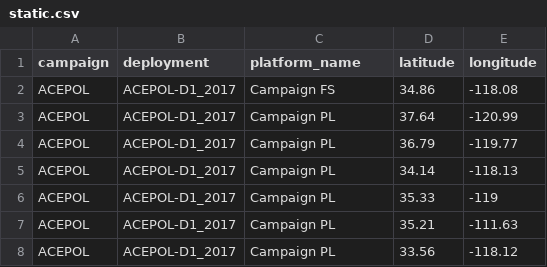
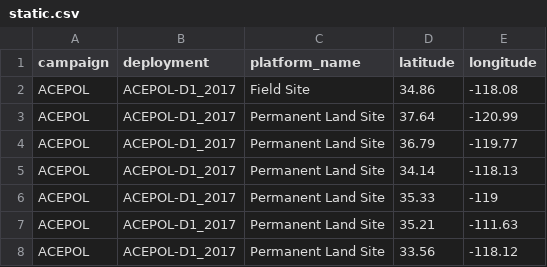
Before and after one commit to NASA-IMPACT/casei-data-pipeline, a CSV file: campaigns/ACEPOL/static.csv, drawn as a sheet.

Commit message:
Add xls2csv command + update static platforms names (#6)

```diff
--- a/campaigns/ACEPOL/static.csv
+++ b/campaigns/ACEPOL/static.csv
@@ -1,8 +1,8 @@
 campaign,deployment,platform_name,latitude,longitude
-ACEPOL,ACEPOL-D1_2017,Campaign FS,34.86,-118.08
-ACEPOL,ACEPOL-D1_2017,Campaign PL,37.64,-120.99
-ACEPOL,ACEPOL-D1_2017,Campaign PL,36.79,-119.77
-ACEPOL,ACEPOL-D1_2017,Campaign PL,34.14,-118.13
-ACEPOL,ACEPOL-D1_2017,Campaign PL,35.33,-119
-ACEPOL,ACEPOL-D1_2017,Campaign PL,35.21,-111.63
-ACEPOL,ACEPOL-D1_2017,Campaign PL,33.56,-118.12
+ACEPOL,ACEPOL-D1_2017,Field Site,34.86,-118.08
+ACEPOL,ACEPOL-D1_2017,Permanent Land Site,37.64,-120.99
+ACEPOL,ACEPOL-D1_2017,Permanent Land Site,36.79,-119.77
+ACEPOL,ACEPOL-D1_2017,Permanent Land Site,34.14,-118.13
+ACEPOL,ACEPOL-D1_2017,Permanent Land Site,35.33,-119
+ACEPOL,ACEPOL-D1_2017,Permanent Land Site,35.21,-111.63
+ACEPOL,ACEPOL-D1_2017,Permanent Land Site,33.56,-118.12
```
Also changed, not shown: campaigns/DC3/static.csv, campaigns/GOES-R PLT/static.csv, 9 other files.
